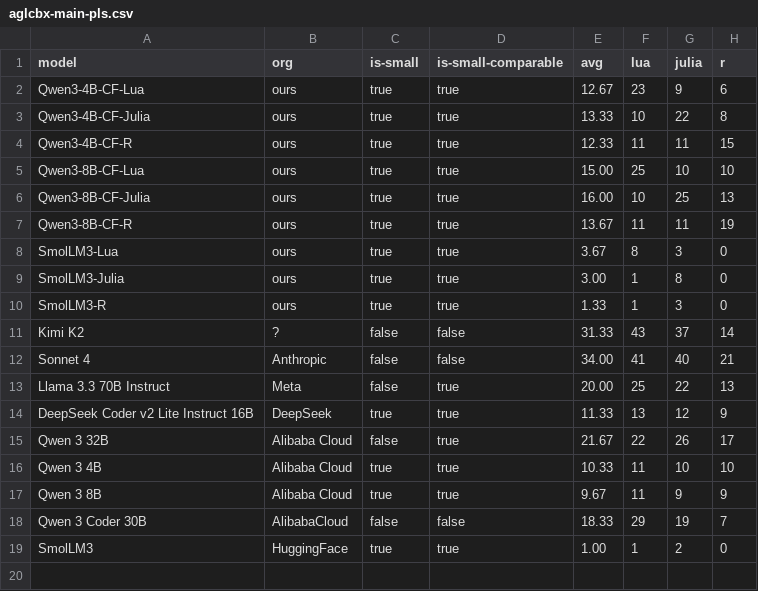
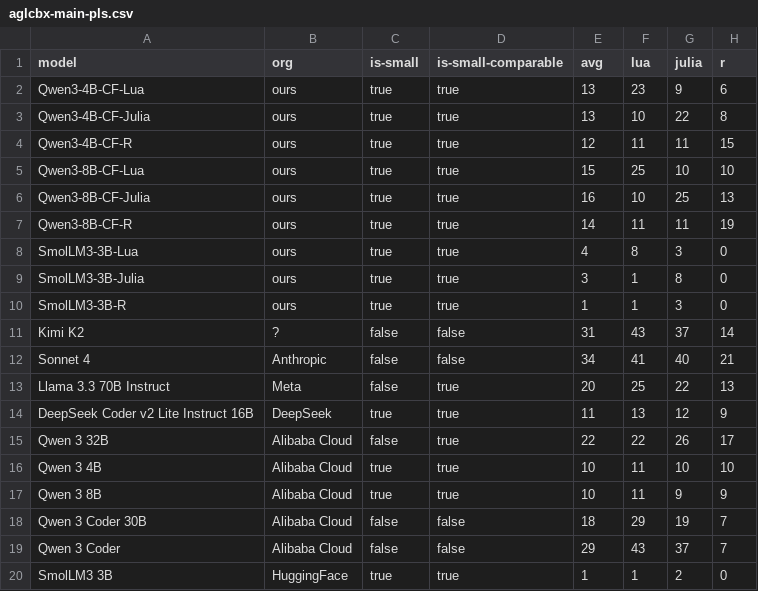
Before and after one commit to Ag-LiveCodeBench-X/Ag-LiveCodeBench-X.github.io, a CSV file: aglcbx-main-pls.csv, drawn as a sheet.

```diff
--- a/aglcbx-main-pls.csv
+++ b/aglcbx-main-pls.csv
@@ -1,19 +1,20 @@
 model,org,is-small,is-small-comparable,avg,lua,julia,r
-Qwen3-4B-CF-Lua,ours,true,true,12.67,23,9,6
-Qwen3-4B-CF-Julia,ours,true,true,13.33,10,22,8
-Qwen3-4B-CF-R,ours,true,true,12.33,11,11,15
-Qwen3-8B-CF-Lua,ours,true,true,15.00,25,10,10
-Qwen3-8B-CF-Julia,ours,true,true,16.00,10,25,13
-Qwen3-8B-CF-R,ours,true,true,13.67,11,11,19
-SmolLM3-Lua,ours,true,true,3.67,8,3,0
-SmolLM3-Julia,ours,true,true,3.00,1,8,0
-SmolLM3-R,ours,true,true,1.33,1,3,0
-Kimi K2,?,false,false,31.33,43,37,14
-Sonnet 4,Anthropic,false,false,34.00,41,40,21
-Llama 3.3 70B Instruct,Meta,false,true,20.00,25,22,13
-DeepSeek Coder v2 Lite Instruct 16B,DeepSeek,true,true,11.33,13,12,9
-Qwen 3 32B,Alibaba Cloud,false,true,21.67,22,26,17
-Qwen 3 4B,Alibaba Cloud,true,true,10.33,11,10,10
-Qwen 3 8B,Alibaba Cloud,true,true,9.67,11,9,9
-Qwen 3 Coder 30B,AlibabaCloud,false,false,18.33,29,19,7
-SmolLM3,HuggingFace,true,true,1.00,1,2,0
+Qwen3-4B-CF-Lua,ours,true,true,13,23,9,6
+Qwen3-4B-CF-Julia,ours,true,true,13,10,22,8
+Qwen3-4B-CF-R,ours,true,true,12,11,11,15
+Qwen3-8B-CF-Lua,ours,true,true,15,25,10,10
+Qwen3-8B-CF-Julia,ours,true,true,16,10,25,13
+Qwen3-8B-CF-R,ours,true,true,14,11,11,19
+SmolLM3-3B-Lua,ours,true,true,4,8,3,0
+SmolLM3-3B-Julia,ours,true,true,3,1,8,0
+SmolLM3-3B-R,ours,true,true,1,1,3,0
+Kimi K2,?,false,false,31,43,37,14
+Sonnet 4,Anthropic,false,false,34,41,40,21
+Llama 3.3 70B Instruct,Meta,false,true,20,25,22,13
+DeepSeek Coder v2 Lite Instruct 16B,DeepSeek,true,true,11,13,12,9
+Qwen 3 32B,Alibaba Cloud,false,true,22,22,26,17
+Qwen 3 4B,Alibaba Cloud,true,true,10,11,10,10
+Qwen 3 8B,Alibaba Cloud,true,true,10,11,9,9
+Qwen 3 Coder 30B,Alibaba Cloud,false,false,18,29,19,7
+Qwen 3 Coder,Alibaba Cloud,false,false,29,43,37,7
+SmolLM3 3B,HuggingFace,true,true,1,1,2,0
```
Also changed, not shown: aglcbx-secondary-pls.csv, 10 other files.
